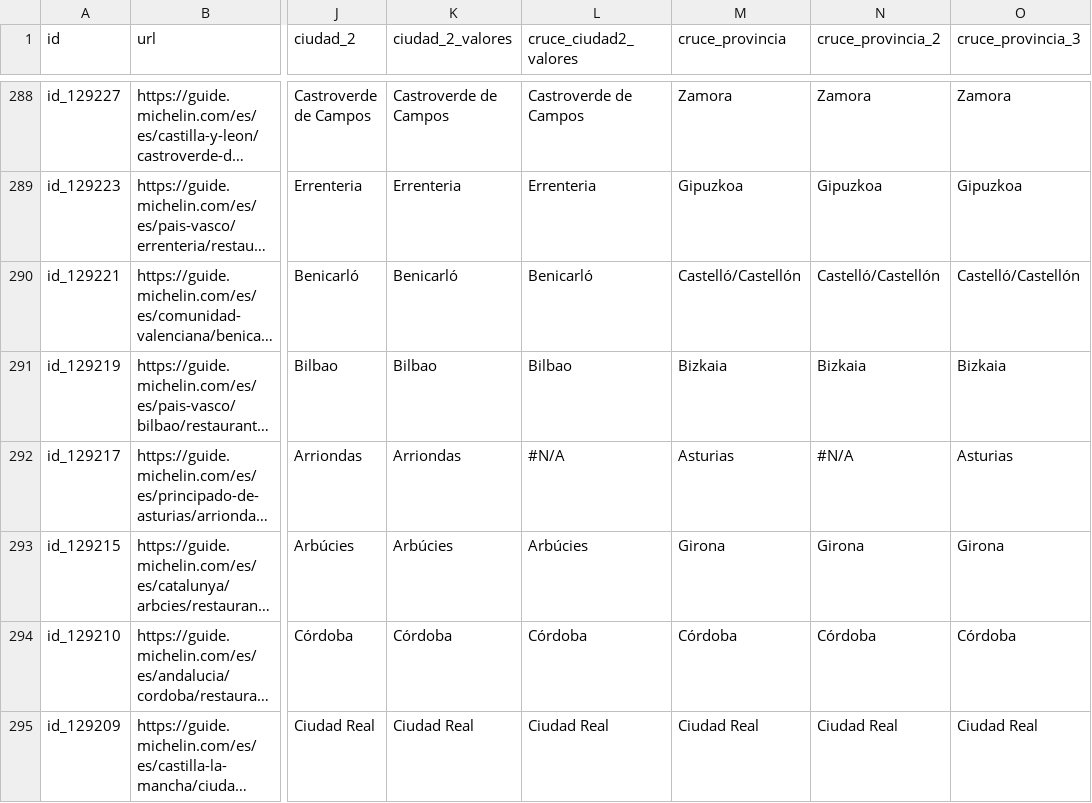
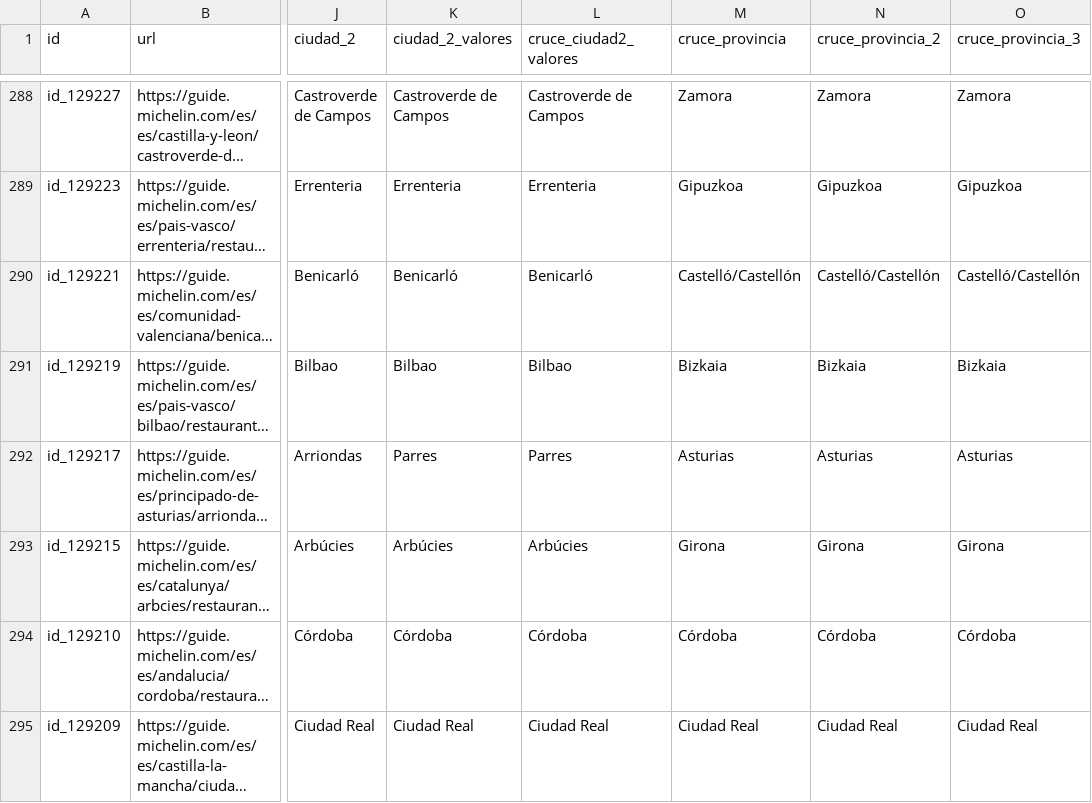
Before and after one commit to cmunoz-vocento/test-michelin, a CSV file: test_articulo_michelin.csv, drawn as a sheet; only a part is shown, gaps mark what is left out; long unchanged cells end in …; the diff covers the shown part only; the diff names each change by its address in the sheet, - before the commit and + after, or states it on an @@ line.

Commit message:
Add files via upload

```diff
--- a/test_articulo_michelin.csv
+++ b/test_articulo_michelin.csv
-K292 (ciudad_2_valores): Arriondas
+K292 (ciudad_2_valores): Parres
-L292 (cruce_ciudad2_valores): #N/A
+L292 (cruce_ciudad2_valores): Parres
-N292 (cruce_provincia_2): #N/A
+N292 (cruce_provincia_2): Asturias
```
Also changed, not shown: 81 edited cells elsewhere in this file.
